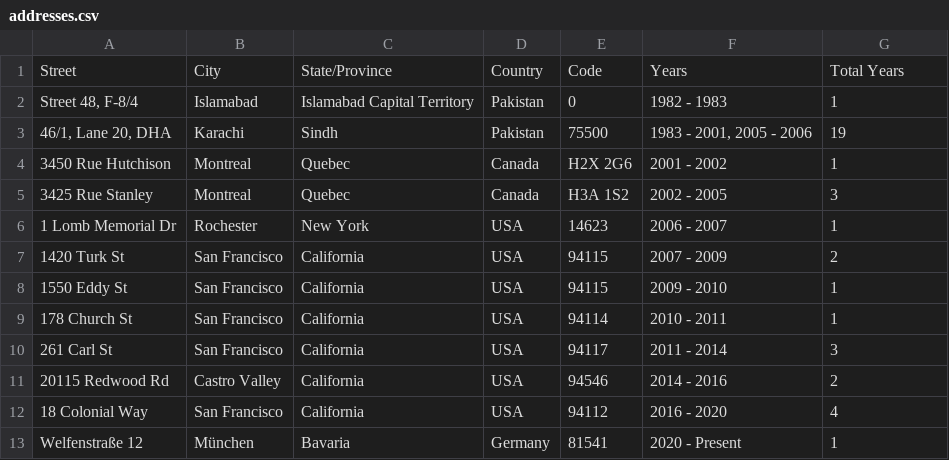
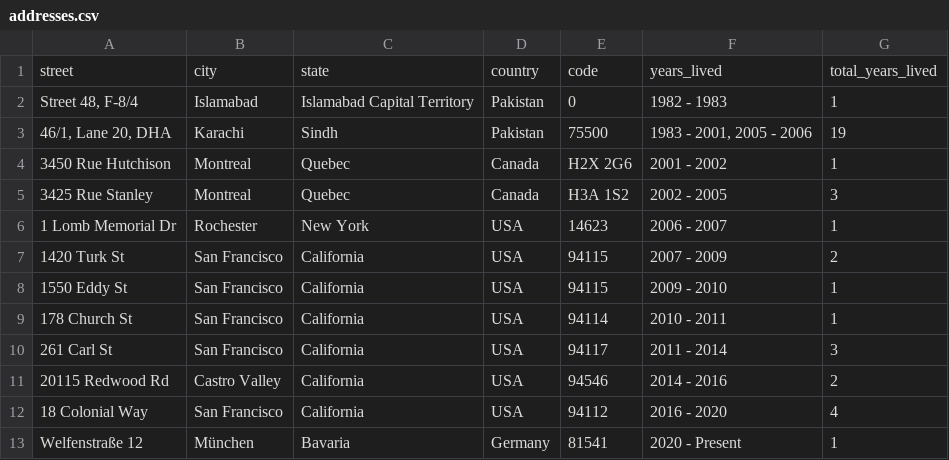
Before and after one commit to afaan5556/01_10_real_world_apps, a CSV file: 02_web_map/data/addresses.csv, drawn as a sheet; removed rows and columns are numbered as before the commit, all else as after; the diff names each change by its address in the sheet, - before the commit and + after, or states it on an @@ line.

```diff
--- a/02_web_map/data/addresses.csv
+++ b/02_web_map/data/addresses.csv
-row 1: Street | City | State/Province | Country | Code | Years | Total Years
+row 1: street | city | state | country | code | years_lived | total_years_lived
```
Also changed, not shown: 5 other files.
